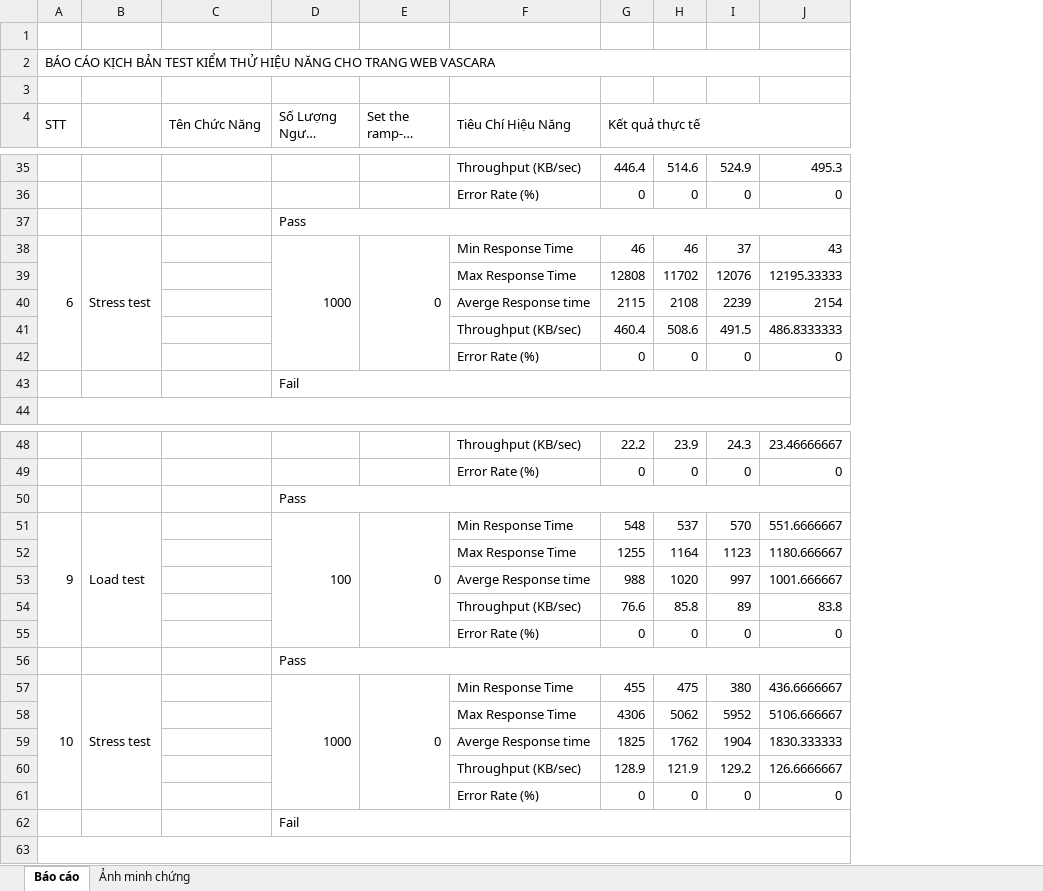
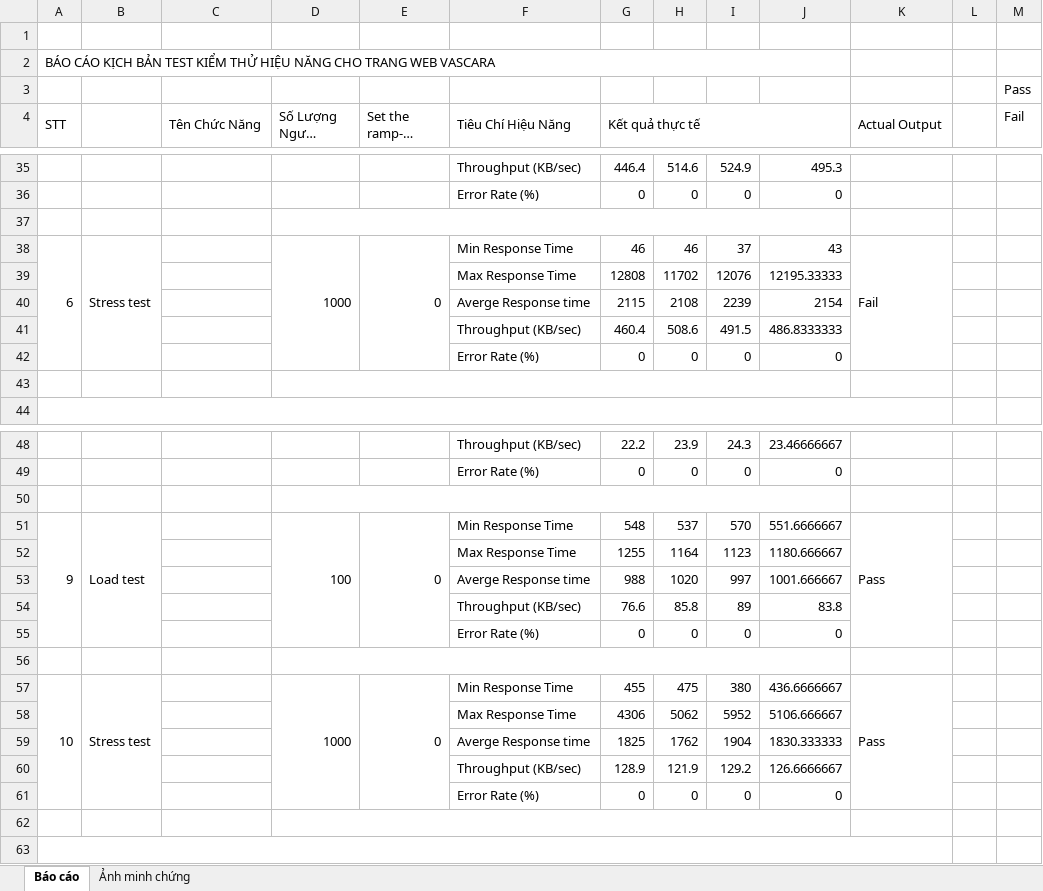
Before and after one commit to tranngocanh-2507/DATN-VASCARA, an Excel workbook: Báo cáo Jmeter.xlsx, sheet Báo cáo, drawn as a sheet; only a part is shown, gaps mark what is left out; long unchanged cells end in …; values as stored, in another font and other column widths than the file's, no cell formats; the diff covers the shown part only; the diff names each change by its address in the sheet, - before the commit and + after, or states it on an @@ line.

```diff
--- a/Báo cáo Jmeter.xlsx (sheet Báo cáo)
+++ b/Báo cáo Jmeter.xlsx (sheet Báo cáo)
+column K (Actual Output), row 38: Fail; rows 51-57: Pass |  |  |  |  |  | Pass
+column L, empty
+column M (Fail), row 3: Pass
-D37 (Số Lượng Người Dùng): Pass
+D37 (Số Lượng Người Dùng): (empty)
-D43 (Số Lượng Người Dùng): Fail
+D43 (Số Lượng Người Dùng): (empty)
-D50 (Số Lượng Người Dùng): Pass
+D50 (Số Lượng Người Dùng): (empty)
-D56 (Số Lượng Người Dùng): Pass
+D56 (Số Lượng Người Dùng): (empty)
-D62 (Số Lượng Người Dùng): Fail
+D62 (Số Lượng Người Dùng): (empty)
```
Also changed, not shown: 1 removed row, 10 edited cells and merged cells elsewhere in this sheet, cell formats.
